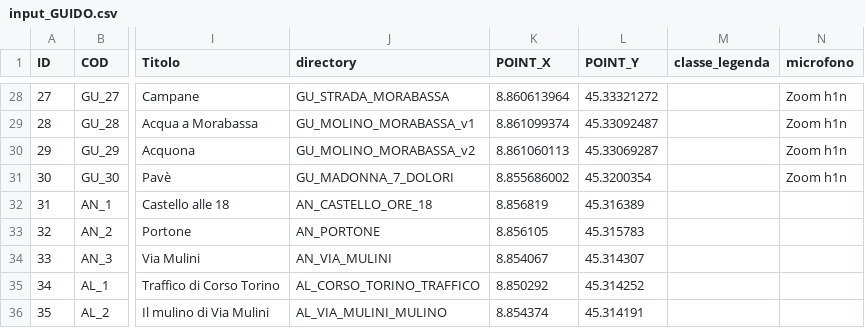
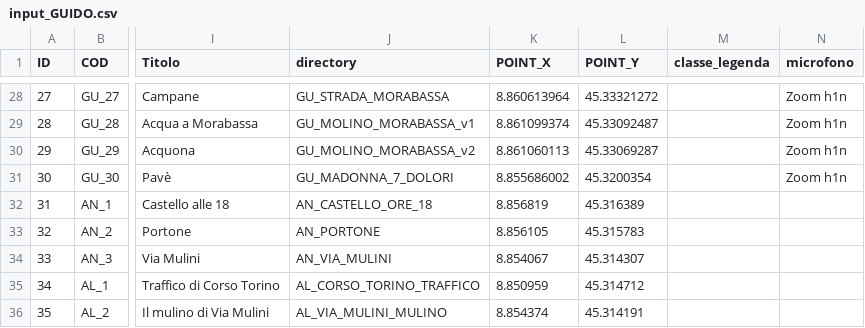
Before and after one commit to gui-doh/PAESAGGIO-SONORO-webgis, a CSV file: v04/dati/input_GUIDO.csv, drawn as a sheet; only a part is shown, gaps mark what is left out; the diff names each change by its address in the sheet, - before the commit and + after, or states it on an @@ line.

```diff
--- a/v04/dati/input_GUIDO.csv
+++ b/v04/dati/input_GUIDO.csv
-K35 (POINT_X): 8.850292
+K35 (POINT_X): 8.850959
-L35 (POINT_Y): 45.314252
+L35 (POINT_Y): 45.314712
```
Also changed, not shown: 54 other files.
